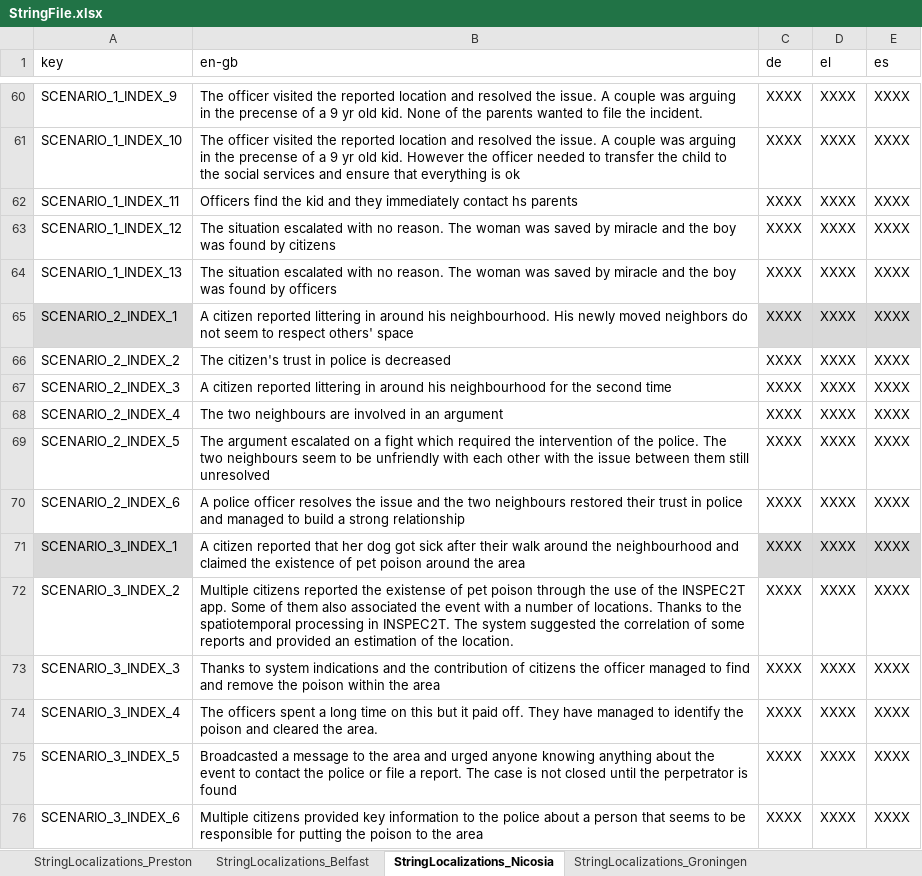
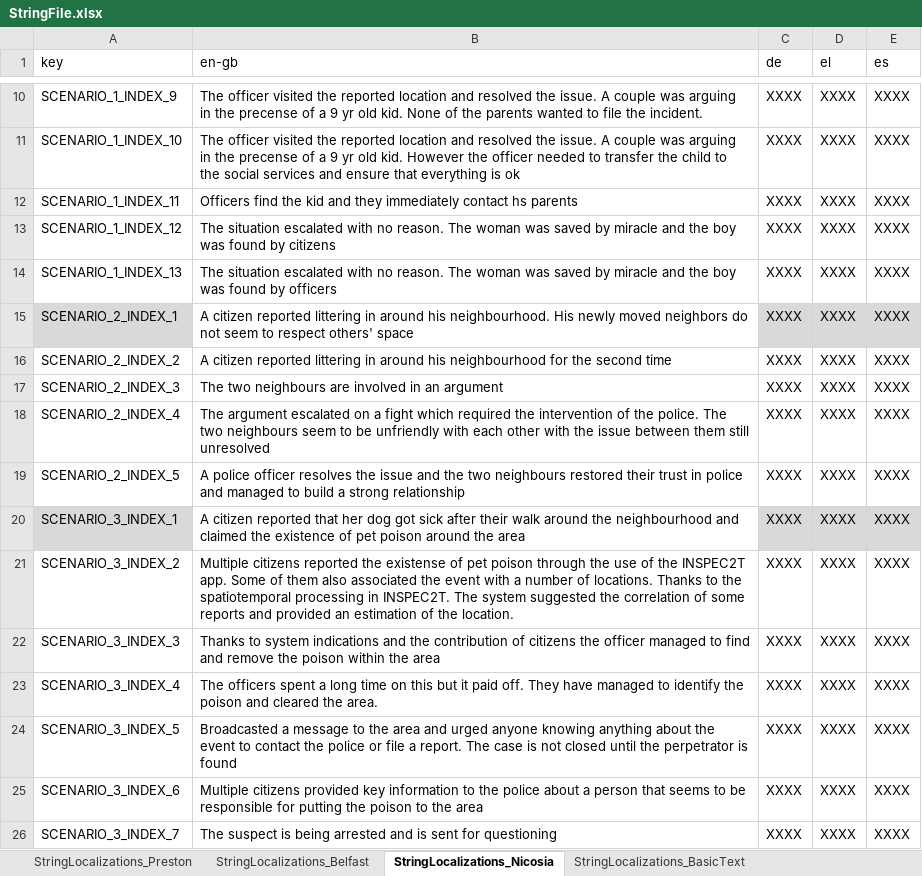
Before and after one commit to FelixWentworth/ResourceForce, an Excel workbook: Assets/Resources/StringFile.xlsx, sheet StringLocalizations_Nicosia, drawn as a sheet; only a part is shown, gaps mark what is left out; the shorter side is filled out with more unchanged rows; values as stored, in another font and other column widths than the file's, no borders; removed rows and columns are numbered as before the commit, all else as after; the diff covers the shown part only; the diff names each change by its address in the sheet, - before the commit and + after, or states it on an @@ line.

```diff
--- a/Assets/Resources/StringFile.xlsx (sheet StringLocalizations_Nicosia)
+++ b/Assets/Resources/StringFile.xlsx (sheet StringLocalizations_Nicosia)
+sheet tab: StringLocalizations_BasicText
-B16 (en-gb): The citizen's trust in police is decreased
+B16 (en-gb): A citizen reported littering in around his neighbourhood for the second time
-B17 (en-gb): A citizen reported littering in around his neighbourhood for the second time
+B17 (en-gb): The two neighbours are involved in an argument
-B18 (en-gb): The two neighbours are involved in an argument
+B18 (en-gb): The argument escalated on a fight which required the intervention of the police. The two neighbours seem to be unfriendly with each other with the issue between them still unresolved
-B19 (en-gb): The argument escalated on a fight which required the intervention of the police. The two neighbours seem to be unfriendly with each other with the issue between them still unresolved
+B19 (en-gb): A police officer resolves the issue and the two neighbours restored their trust in police and managed to build a strong relationship
-row 70: SCENARIO_2_INDEX_6 | A police officer resolves the issue and the two neighbours restored their trust in police and managed to build a strong relationship | XXXX | XXXX | XXXX
```
Also changed, not shown: 50 removed rows elsewhere in this sheet, sheet StringLocalizations_Valencia, sheet StringLocalizations_Preston, sheet StringLocalizations_Groningen, sheet StringLocalizations_Belfast, 25 other files.
